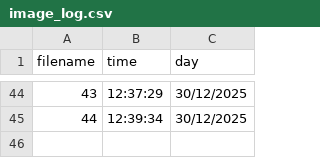
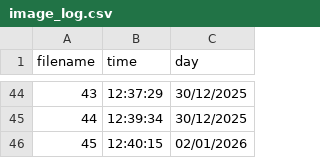
Before and after one commit to AImunich20/BreatheScan-L, a CSV file: image_log.csv, drawn as a sheet; only a part is shown, gaps mark what is left out.

```diff
--- a/image_log.csv
+++ b/image_log.csv
@@ -45 +45,2 @@ filename,time,day
 44,12:39:34,30/12/2025
+45,12:40:15,02/01/2026
```
Also changed, not shown: user.csv, 21 other files.
